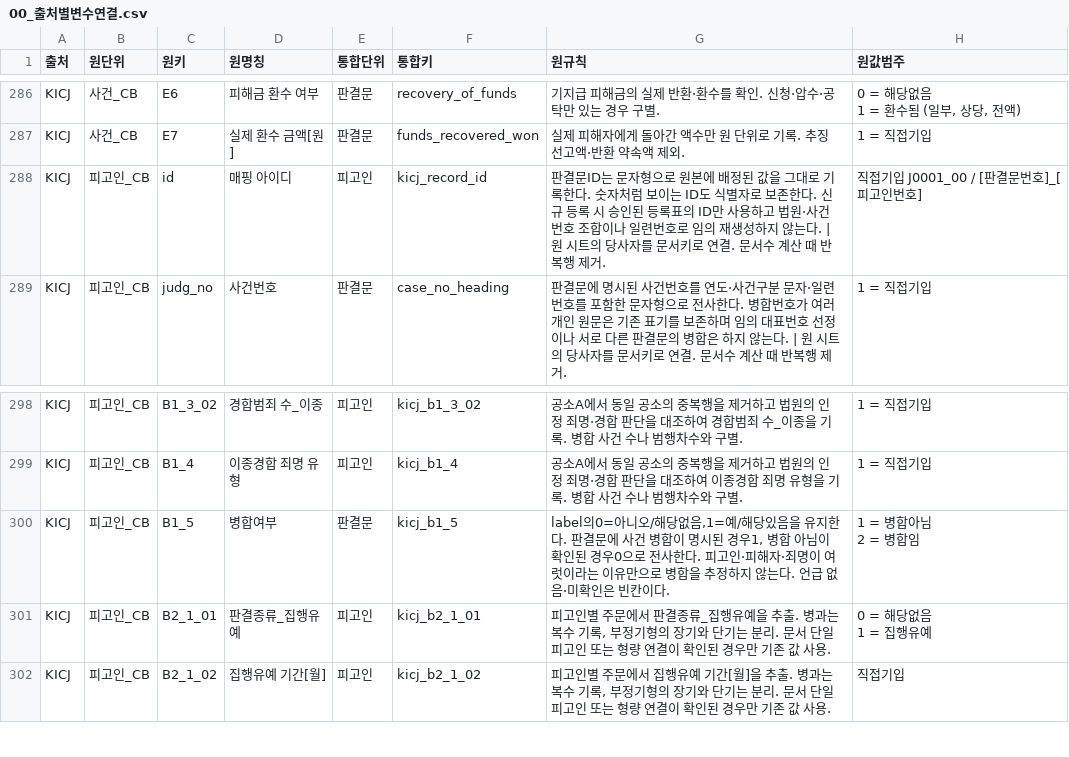
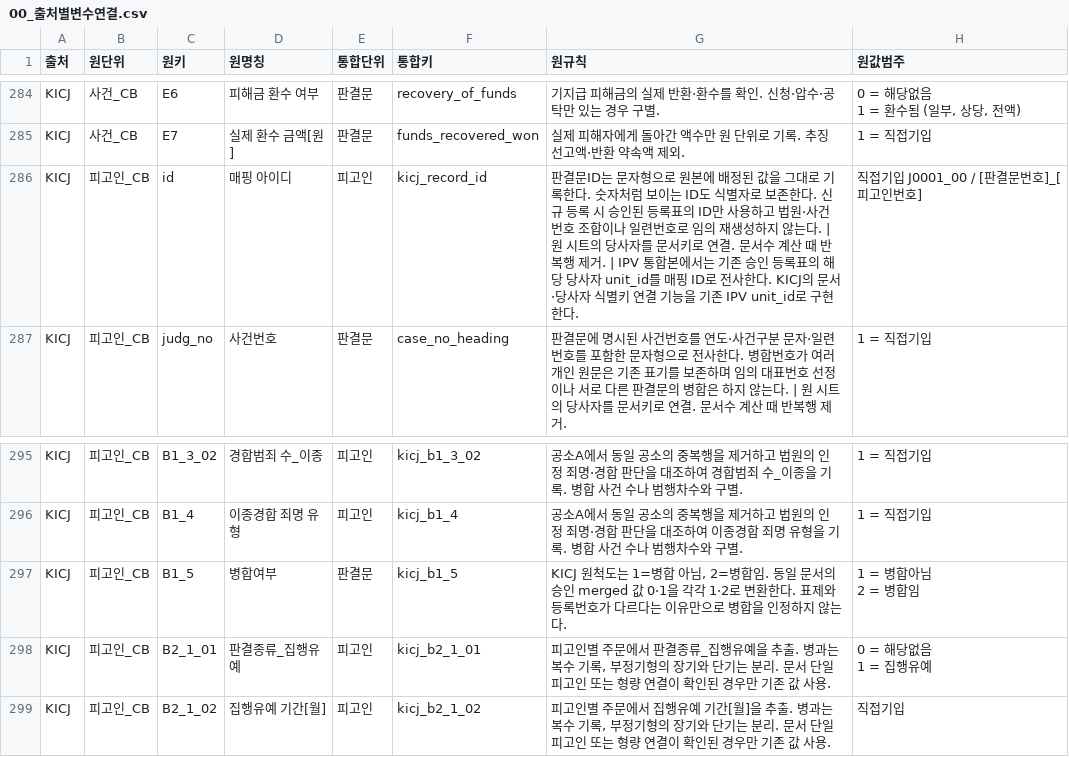
Before and after one commit to jskwon89/ipv-judgment-coding, a CSV file: codebook/00_출처별변수연결.csv, drawn as a sheet; only a part is shown, gaps mark what is left out; the diff covers the shown part only.

```diff
--- a/codebook/00_출처별변수연결.csv
+++ b/codebook/00_출처별변수연결.csv
@@ -868,3 +864,3 @@ KICJ,사건_CB,E6,피해금 환수 여부,판결문,recovery_of_funds,기지급
 KICJ,사건_CB,E7,실제 환수 금액[원],판결문,funds_recovered_won,실제 피해자에게 돌아간 액수만 원 단위로 기록. 추징 선고액·반환 약속액 제외.,1 = 직접기입
-KICJ,피고인_CB,id,매핑 아이디,피고인,kicj_record_id,판결문ID는 문자형으로 원본에 배정된 값을 그대로 기록한다. 숫자처럼 보이는 ID도 식별자로 보존한다. 신규 등록 시 승인된 등록표의 ID만 사용하고 법원·사건번호 조합이나 일련번호로 임의 재생성하지 않는다. | 원 시트의 당사자를 문서키로 연결. 문서수 계산 때 반복행 제거.,직접기입 J0001_00 / [판결문번호]_[피고인번호]
+KICJ,피고인_CB,id,매핑 아이디,피고인,kicj_record_id,판결문ID는 문자형으로 원본에 배정된 값을 그대로 기록한다. 숫자처럼 보이는 ID도 식별자로 보존한다. 신규 등록 시 승인된 등록표의 ID만 사용하고 법원·사건번호 조합이나 일련번호로 임의 재생성하지 않는다. | 원 시트의 당사자를 문서키로 연결. 문서수 계산 때 반복행 제거. | IPV 통합본에서는 기존 승인 등록표의 해당 당사자 unit_id를 매핑 ID로 전사한다. KICJ의 문서·당사자 식별키 연결 기능을 기존 IPV unit_id로 구현한다.,직접기입 J0001_00 / [판결문번호]_[피고인번호]
 KICJ,피고인_CB,judg_no,사건번호,판결문,case_no_heading,판결문에 명시된 사건번호를 연도·사건구분 문자·일련번호를 포함한 문자형으로 전사한다. 병합번호가 여러 개인 원문은 기존 표기를 보존하며 임의 대표번호 선정이나 서로 다른 판결문의 병합은 하지 않는다. | 원 시트의 당사자를 문서키로 연결. 문서수 계산 때 반복행 제거.,1 = 직접기입
@@ -943,4 +937,4 @@ KICJ,피고인_CB,B1_3_02,경합범죄 수_이종,피고인,kicj_b1_3_02,공소A
 KICJ,피고인_CB,B1_4,이종경합 죄명 유형,피고인,kicj_b1_4,공소A에서 동일 공소의 중복행을 제거하고 법원의 인정 죄명·경합 판단을 대조하여 이종경합 죄명 유형을 기록. 병합 사건 수나 범행차수와 구별.,1 = 직접기입
-KICJ,피고인_CB,B1_5,병합여부,판결문,kicj_b1_5,"label의0=아니오/해당없음,1=예/해당있음을 유지한다. 판결문에 사건 병합이 명시된 경우1, 병합 아님이 확인된 경우0으로 전사한다. 피고인·피해자·죄명이 여럿이라는 이유만으로 병합을 추정하지 않는다. 언급 없음·미확인은 빈칸이다.","1 = 병합아님
-2 = 병합임"
+KICJ,피고인_CB,B1_5,병합여부,판결문,kicj_b1_5,"KICJ 원척도는 1=병합 아님, 2=병합임. 동일 문서의 승인 merged 값 0·1을 각각 1·2로 변환한다. 표제와 등록번호가 다르다는 이유만으로 병합을 인정하지 않는다.","1 = 병합아님
+2 = 병합임"
 KICJ,피고인_CB,B2_1_01,판결종류_집행유예,피고인,kicj_b2_1_01,"피고인별 주문에서 판결종류_집행유예을 추출. 병과는 복수 기록, 부정기형의 장기와 단기는 분리. 문서 단일 피고인 또는 형량 연결이 확인된 경우만 기존 값 사용.","0 = 해당없음
```
Also changed, not shown: 4 removed rows and 2 edited cells elsewhere in this file, codebook/00_통합코드북.csv, codebook/공개열_대응.csv, 15 other files.
